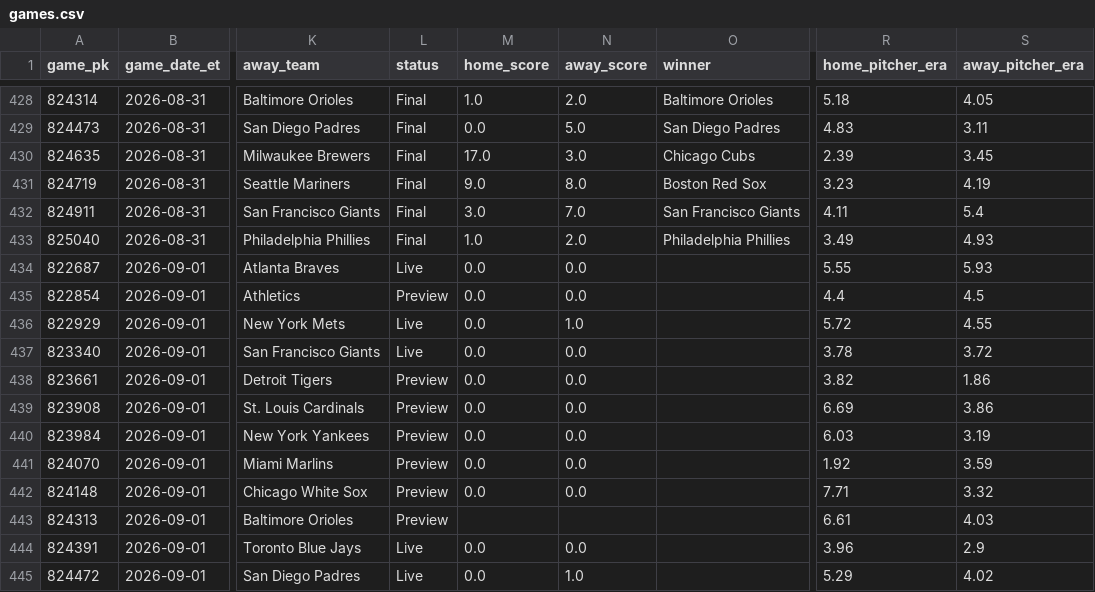
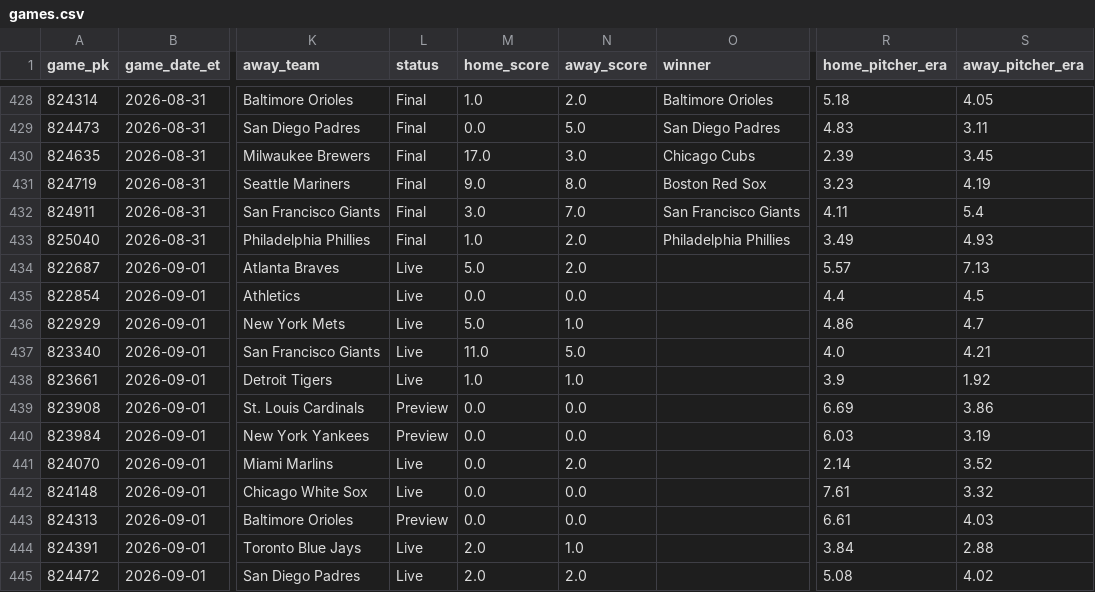
Before and after one commit to gitchrisqueen/panthera, a CSV file: data/games/games.csv, drawn as a sheet; only a part is shown, gaps mark what is left out; the diff covers the shown part only; the diff names each change by its address in the sheet, - before the commit and + after, or states it on an @@ line.

```diff
--- a/data/games/games.csv
+++ b/data/games/games.csv
-M434 (home_score): 0.0
+M434 (home_score): 5.0
-N434 (away_score): 0.0
+N434 (away_score): 2.0
-R434 (home_pitcher_era): 5.55
+R434 (home_pitcher_era): 5.57
-S434 (away_pitcher_era): 5.93
+S434 (away_pitcher_era): 7.13
-L435 (status): Preview
+L435 (status): Live
-M436 (home_score): 0.0
+M436 (home_score): 5.0
-R436 (home_pitcher_era): 5.72
+R436 (home_pitcher_era): 4.86
-S436 (away_pitcher_era): 4.55
+S436 (away_pitcher_era): 4.7
-M437 (home_score): 0.0
+M437 (home_score): 11.0
-N437 (away_score): 0.0
+N437 (away_score): 5.0
-R437 (home_pitcher_era): 3.78
+R437 (home_pitcher_era): 4.0
-S437 (away_pitcher_era): 3.72
+S437 (away_pitcher_era): 4.21
-L438 (status): Preview
+L438 (status): Live
-M438 (home_score): 0.0
+M438 (home_score): 1.0
-N438 (away_score): 0.0
+N438 (away_score): 1.0
-R438 (home_pitcher_era): 3.82
+R438 (home_pitcher_era): 3.9
-S438 (away_pitcher_era): 1.86
+S438 (away_pitcher_era): 1.92
-L441:L442 (status): Preview
+L441:L442 (status): Live
-N441 (away_score): 0.0
+N441 (away_score): 2.0
-R441 (home_pitcher_era): 1.92
+R441 (home_pitcher_era): 2.14
-S441 (away_pitcher_era): 3.59
+S441 (away_pitcher_era): 3.52
-R442 (home_pitcher_era): 7.71
+R442 (home_pitcher_era): 7.61
-M443 (home_score): (empty)
+M443 (home_score): 0.0
-N443 (away_score): (empty)
+N443 (away_score): 0.0
-M444:M445 (home_score): 0.0
+M444:M445 (home_score): 2.0
-N444 (away_score): 0.0
+N444 (away_score): 1.0
-R444 (home_pitcher_era): 3.96
+R444 (home_pitcher_era): 3.84
-S444 (away_pitcher_era): 2.9
+S444 (away_pitcher_era): 2.88
-N445 (away_score): 1.0
+N445 (away_score): 2.0
-R445 (home_pitcher_era): 5.29
+R445 (home_pitcher_era): 5.08
```
Also changed, not shown: 6 edited cells elsewhere in this file, data/odds/credit_log.csv, 2 other files.
